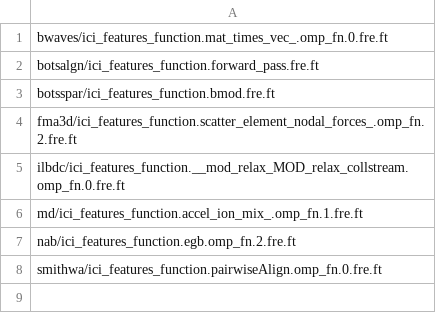
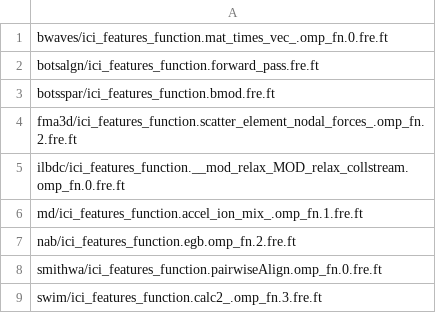
Before and after one commit to DaveGreasley/masters-project, a CSV file: feature_extractor/SPEC/hottest_functions_features.csv, drawn as a sheet.

Commit message:
Added swim benchmark features

```diff
--- a/feature_extractor/SPEC/hottest_functions_features.csv
+++ b/feature_extractor/SPEC/hottest_functions_features.csv
@@ -8 +8,2 @@ nab/ici_features_function.egb.omp_fn.2.fre.ft
 smithwa/ici_features_function.pairwiseAlign.omp_fn.0.fre.ft
+swim/ici_features_function.calc2_.omp_fn.3.fre.ft
```
Also changed, not shown: 43 other files.
